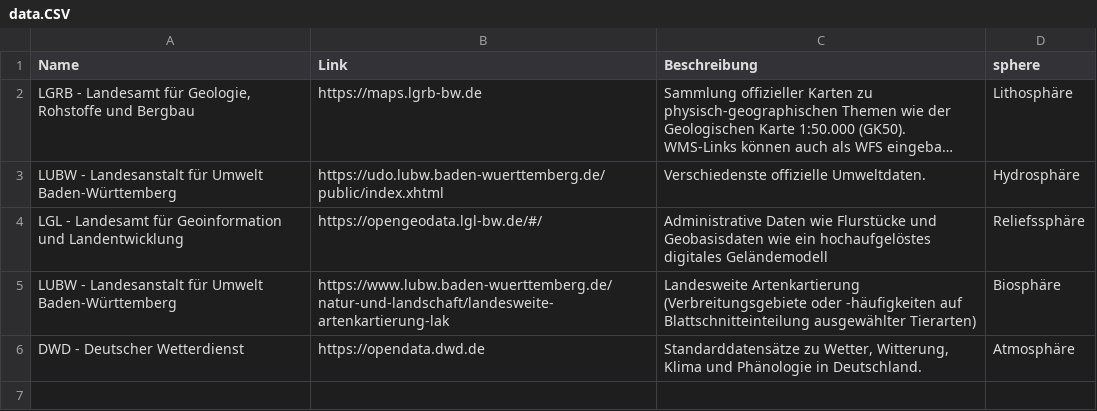
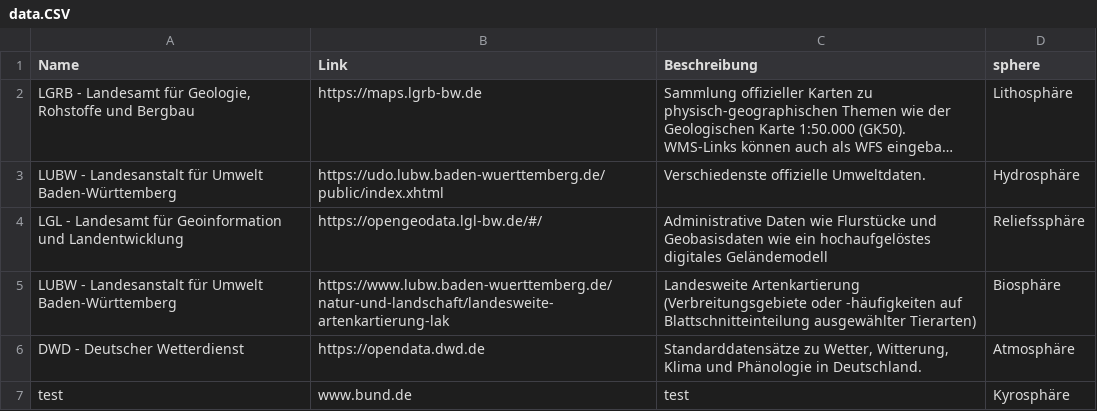
Before and after one commit to FelixWeinschenk/Test_Datenquellen, a CSV file: data.CSV, drawn as a sheet; long unchanged cells end in …; the diff names each change by its address in the sheet, - before the commit and + after, or states it on an @@ line.

Commit message:
Update data.CSV

```diff
--- a/data.CSV
+++ b/data.CSV
+row 7: test | www.bund.de | test | Kyrosphäre
```
